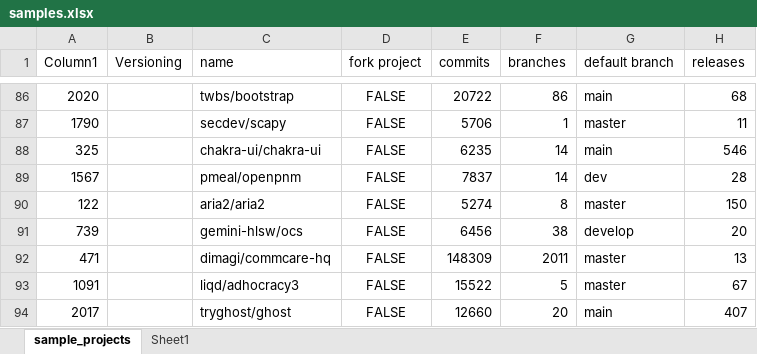
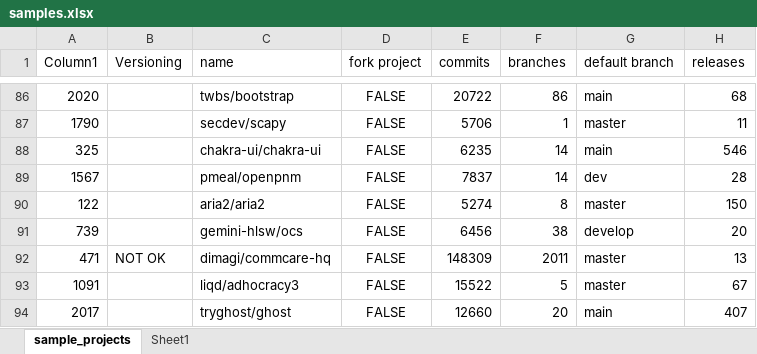
Before and after one commit to csepanyij/master-thesis, an Excel workbook: notebooks/sampling/samples.xlsx, sheet sample_projects, drawn as a sheet; only a part is shown, gaps mark what is left out; values as stored, in another font and other column widths than the file's, no borders; table styles not drawn; the diff names each change by its address in the sheet, - before the commit and + after, or states it on an @@ line.

Commit message:
releases round 2

```diff
--- a/notebooks/sampling/samples.xlsx (sheet sample_projects)
+++ b/notebooks/sampling/samples.xlsx (sheet sample_projects)
-B92 (Versioning): (empty)
+B92 (Versioning): NOT OK
```
Also changed, not shown: 3 other files.
